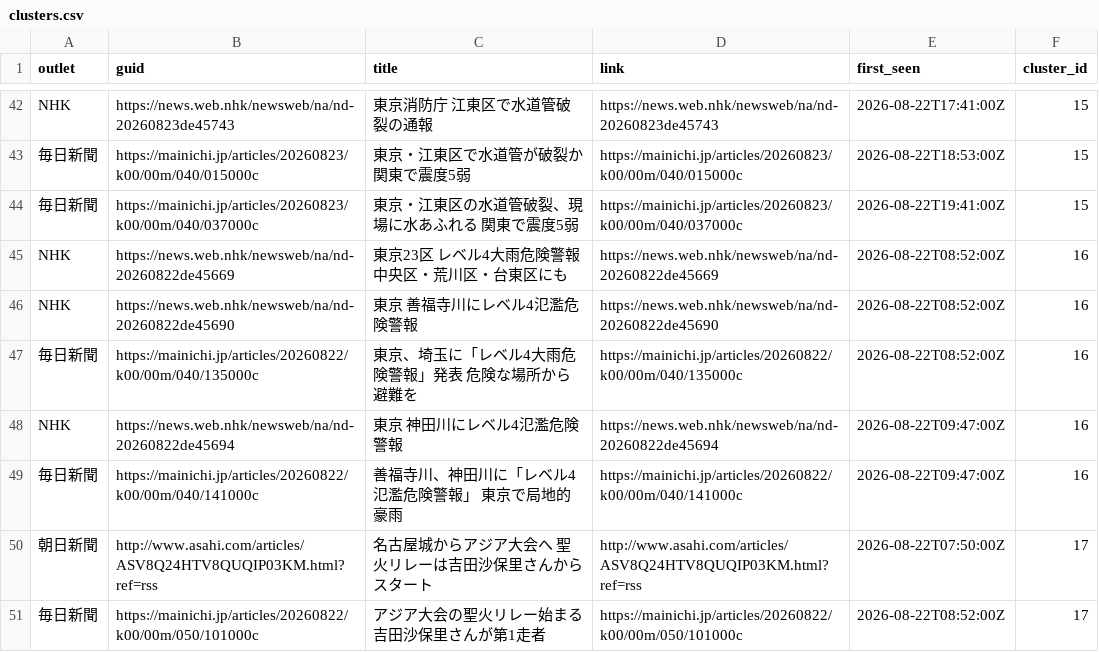
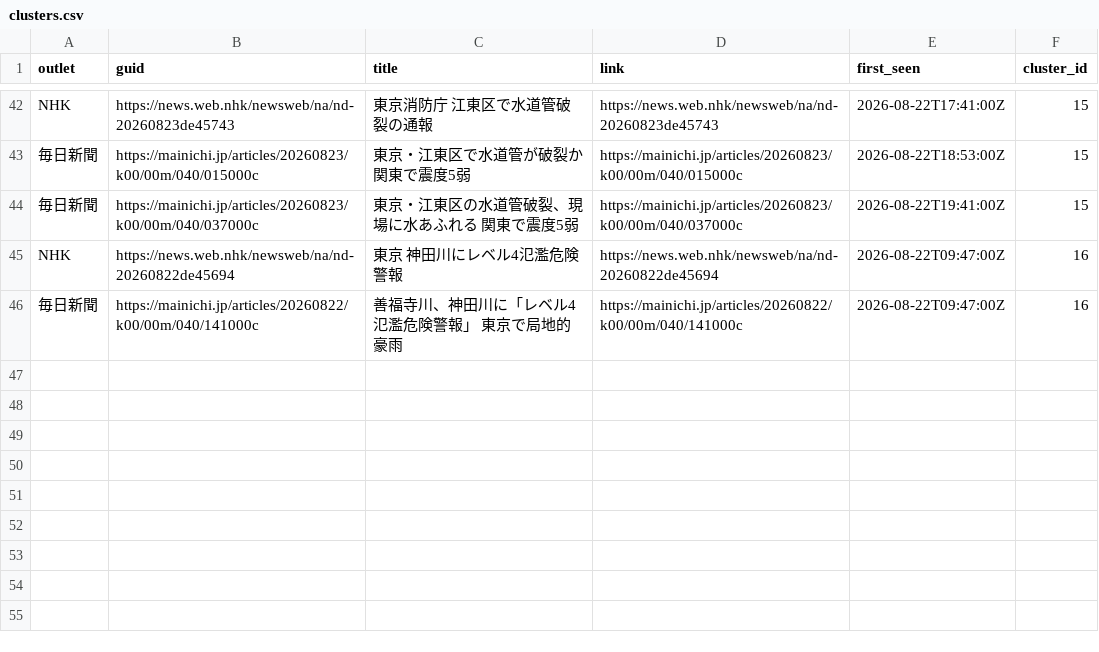
Before and after one commit to twill3c/midashi-sanmenkyo, a CSV file: data/processed/clusters.csv, drawn as a sheet; only a part is shown, gaps mark what is left out.

```diff
--- a/data/processed/clusters.csv
+++ b/data/processed/clusters.csv
@@ -44,8 +44,3 @@ NHK,https://news.web.nhk/newsweb/na/nd-20260823de45743,東京消防庁 江東区
 毎日新聞,https://mainichi.jp/articles/20260823/k00/00m/040/037000c,東京・江東区の水道管破裂、現場に水あふれる　関東で震度5弱,https://mainichi.jp/articles/20260823/k00/00m/040/037000c,2026-08-22T19:41:00Z,15
-NHK,https://news.web.nhk/newsweb/na/nd-20260822de45669,東京23区 レベル4大雨危険警報 中央区・荒川区・台東区にも,https://news.web.nhk/newsweb/na/nd-20260822de45669,2026-08-22T08:52:00Z,16
-NHK,https://news.web.nhk/newsweb/na/nd-20260822de45690,東京 善福寺川にレベル4氾濫危険警報,https://news.web.nhk/newsweb/na/nd-20260822de45690,2026-08-22T08:52:00Z,16
-毎日新聞,https://mainichi.jp/articles/20260822/k00/00m/040/135000c,東京、埼玉に「レベル4大雨危険警報」発表　危険な場所から避難を,https://mainichi.jp/articles/20260822/k00/00m/040/135000c,2026-08-22T08:52:00Z,16
 NHK,https://news.web.nhk/newsweb/na/nd-20260822de45694,東京 神田川にレベル4氾濫危険警報,https://news.web.nhk/newsweb/na/nd-20260822de45694,2026-08-22T09:47:00Z,16
 毎日新聞,https://mainichi.jp/articles/20260822/k00/00m/040/141000c,善福寺川、神田川に「レベル4氾濫危険警報」　東京で局地的豪雨,https://mainichi.jp/articles/20260822/k00/00m/040/141000c,2026-08-22T09:47:00Z,16
-朝日新聞,http://www.asahi.com/articles/ASV8Q24HTV8QUQIP03KM.html?ref=rss,名古屋城からアジア大会へ　聖火リレーは吉田沙保里さんからスタート,http://www.asahi.com/articles/ASV8Q24HTV8QUQIP03KM.html?ref=rss,2026-08-22T07:50:00Z,17
-毎日新聞,https://mainichi.jp/articles/20260822/k00/00m/050/101000c,アジア大会の聖火リレー始まる　吉田沙保里さんが第1走者,https://mainichi.jp/articles/20260822/k00/00m/050/101000c,2026-08-22T08:52:00Z,17
```
Also changed, not shown: data/ledger.csv, data/processed/stats.csv, 5 other files.
